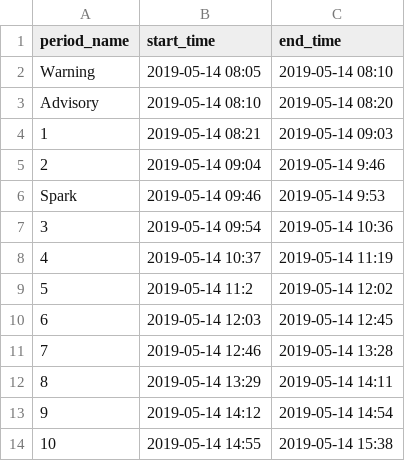
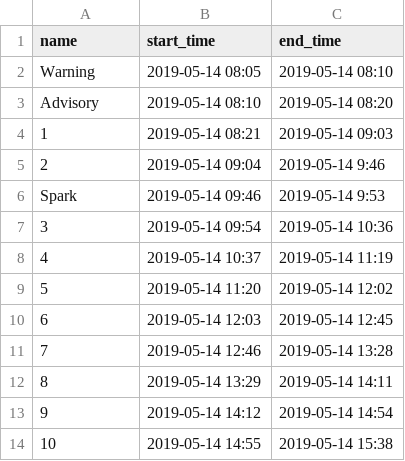
Before and after one commit to seantibor/bell_schedule, a CSV file: test_input.csv, drawn as a sheet.

```diff
--- a/test_input.csv
+++ b/test_input.csv
@@ -1,2 +1,2 @@
-period_name,start_time,end_time
+name,start_time,end_time
 Warning,2019-05-14 08:05,2019-05-14 08:10
@@ -8,3 +8,3 @@ Spark,2019-05-14 09:46,2019-05-14 9:53
 4,2019-05-14 10:37,2019-05-14 11:19
-5,2019-05-14 11:2,2019-05-14 12:02
+5,2019-05-14 11:20,2019-05-14 12:02
 6,2019-05-14 12:03,2019-05-14 12:45
```
Also changed, not shown: test_output.csv, 3 other files.
